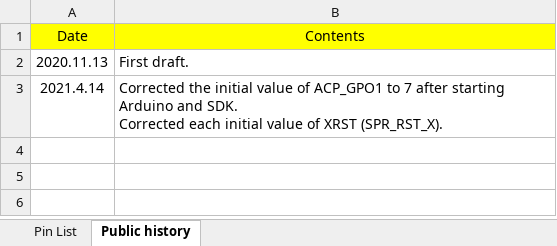
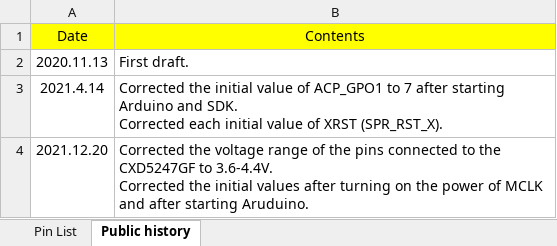
Before and after one commit to sonydevworld/spresense-hw-design-files, an Excel workbook: Pin/Spresense_pin_function_en.xlsx, sheet Public history, drawn as a sheet; values as stored, in another font and other column widths than the file's, no borders; ↵ is a line break in a cell; the diff names each change by its address in the sheet, - before the commit and + after, or states it on an @@ line.

```diff
--- a/Pin/Spresense_pin_function_en.xlsx (sheet Public history)
+++ b/Pin/Spresense_pin_function_en.xlsx (sheet Public history)
+row 4: 2021.12.20 | Corrected the voltage range of the pins connected to the CXD5247GF to 3.6-4.4V. ↵ Corrected the initial values after turning on the power of MCLK and after starting Aruduino.
```
Also changed, not shown: sheet Pin List, Pin/Spresense_pin_function_ja.xlsx.
